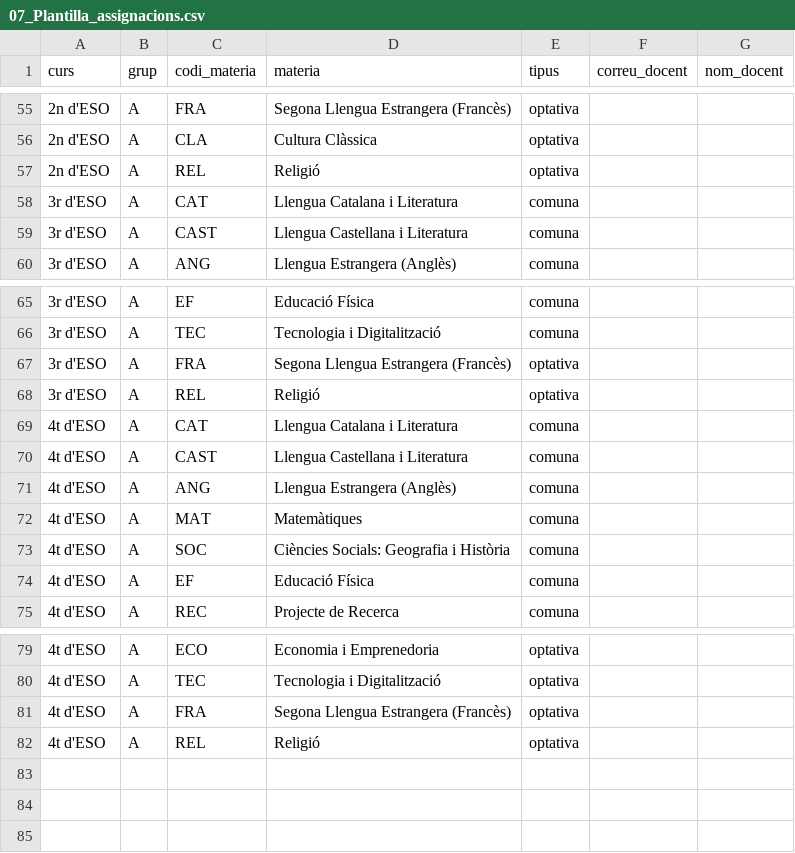
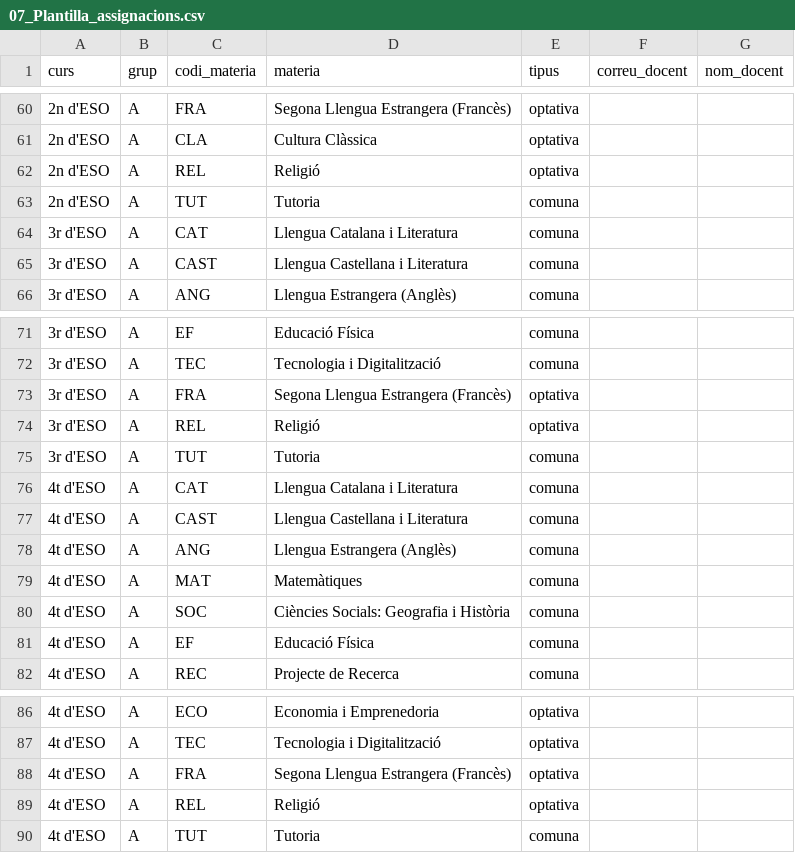
Before and after one commit to felipsarroca/util-apps, a CSV file: LaTevaVeu/docs/07_Plantilla_assignacions.csv, drawn as a sheet; only a part is shown, gaps mark what is left out; the diff covers the shown part only.

```diff
--- a/LaTevaVeu/docs/07_Plantilla_assignacions.csv
+++ b/LaTevaVeu/docs/07_Plantilla_assignacions.csv
@@ -57,2 +62,3 @@
 2n d'ESO,A,REL,Religió,optativa,,
+2n d'ESO,A,TUT,Tutoria,comuna,,
 3r d'ESO,A,CAT,Llengua Catalana i Literatura,comuna,,
@@ -68,2 +74,3 @@
 3r d'ESO,A,REL,Religió,optativa,,
+3r d'ESO,A,TUT,Tutoria,comuna,,
 4t d'ESO,A,CAT,Llengua Catalana i Literatura,comuna,,
@@ -82 +89,2 @@
 4t d'ESO,A,REL,Religió,optativa,,
+4t d'ESO,A,TUT,Tutoria,comuna,,
```
Also changed, not shown: 5 added rows elsewhere in this file, 14 other files.
